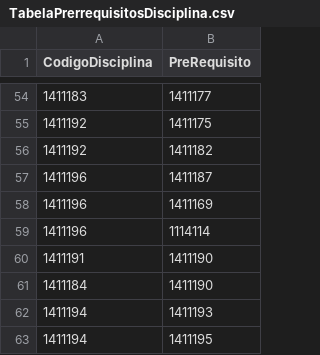
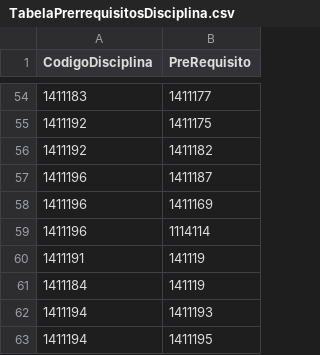
Before and after one commit to analytics-ufcg/ccc-analytics, a CSV file: current-version/data/CSVtoDatabase/Datapack2/TabelaPrerrequisitosDisciplina.csv, drawn as a sheet; only a part is shown, gaps mark what is left out; the diff covers the shown part only.

```diff
--- a/current-version/data/CSVtoDatabase/Datapack2/TabelaPrerrequisitosDisciplina.csv
+++ b/current-version/data/CSVtoDatabase/Datapack2/TabelaPrerrequisitosDisciplina.csv
@@ -59,4 +59,4 @@ CodigoDisciplina,PreRequisito
 1411196,1114114
-1411191,1411190
-1411184,1411190
+1411191,141119
+1411184,141119
 1411194,1411193
```
Also changed, not shown: 9 edited cells elsewhere in this file, 5 other files.
